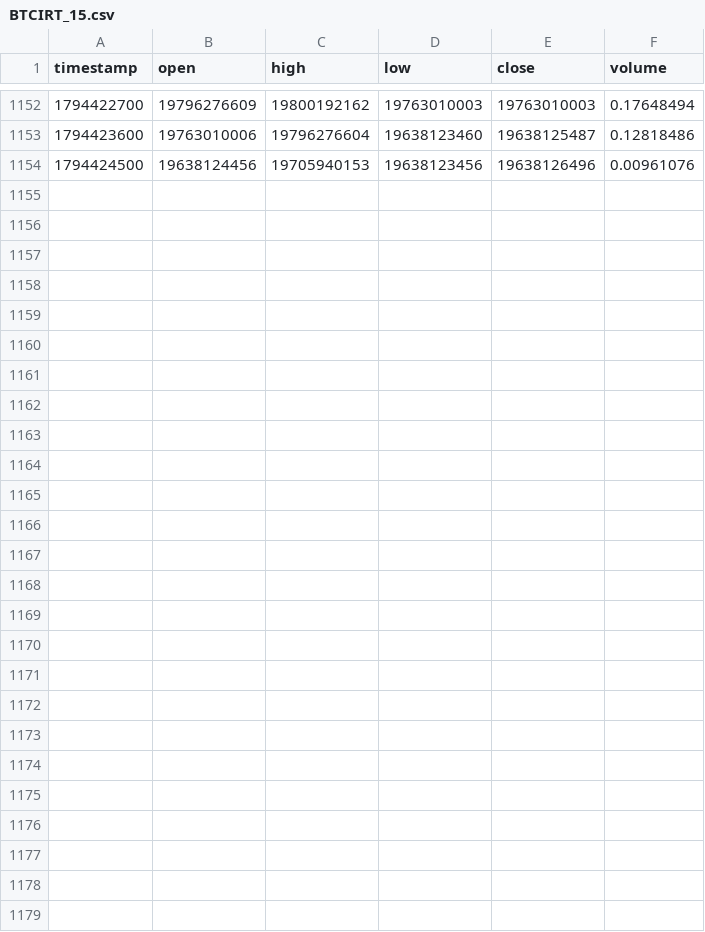
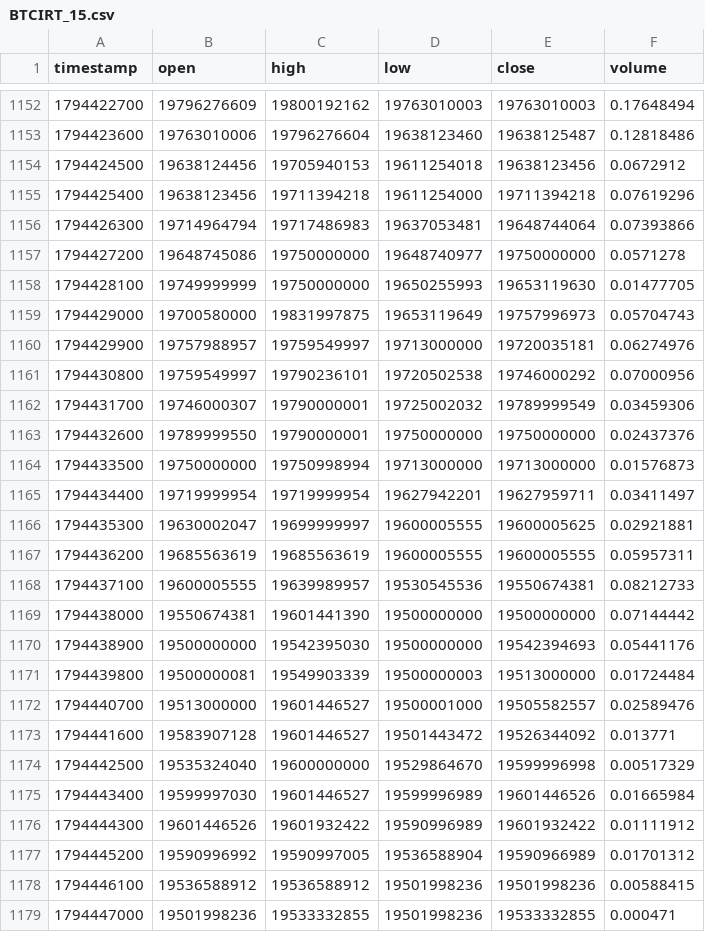
Before and after one commit to raminyaghubi1402-gif/mobile-, a CSV file: data/history/BTCIRT_15.csv, drawn as a sheet; only a part is shown, gaps mark what is left out.

```diff
--- a/data/history/BTCIRT_15.csv
+++ b/data/history/BTCIRT_15.csv
@@ -1153,2 +1153,27 @@ timestamp,open,high,low,close,volume
 1794423600,19763010006,19796276604,19638123460,19638125487,0.12818486
-1794424500,19638124456,19705940153,19638123456,19638126496,0.00961076
+1794424500,19638124456,19705940153,19611254018,19638123456,0.0672912
+1794425400,19638123456,19711394218,19611254000,19711394218,0.07619296
+1794426300,19714964794,19717486983,19637053481,19648744064,0.07393866
+1794427200,19648745086,19750000000,19648740977,19750000000,0.0571278
+1794428100,19749999999,19750000000,19650255993,19653119630,0.01477705
+1794429000,19700580000,19831997875,19653119649,19757996973,0.05704743
+1794429900,19757988957,19759549997,19713000000,19720035181,0.06274976
+1794430800,19759549997,19790236101,19720502538,19746000292,0.07000956
+1794431700,19746000307,19790000001,19725002032,19789999549,0.03459306
+1794432600,19789999550,19790000001,19750000000,19750000000,0.02437376
+1794433500,19750000000,19750998994,19713000000,19713000000,0.01576873
+1794434400,19719999954,19719999954,19627942201,19627959711,0.03411497
+1794435300,19630002047,19699999997,19600005555,19600005625,0.02921881
+1794436200,19685563619,19685563619,19600005555,19600005555,0.05957311
+1794437100,19600005555,19639989957,19530545536,19550674381,0.08212733
+1794438000,19550674381,19601441390,19500000000,19500000000,0.07144442
+1794438900,19500000000,19542395030,19500000000,19542394693,0.05441176
+1794439800,19500000081,19549903339,19500000003,19513000000,0.01724484
+1794440700,19513000000,19601446527,19500001000,19505582557,0.02589476
+1794441600,19583907128,19601446527,19501443472,19526344092,0.013771
+1794442500,19535324040,19600000000,19529864670,19599996998,0.00517329
+1794443400,19599997030,19601446527,19599996989,19601446526,0.01665984
+1794444300,19601446526,19601932422,19590996989,19601932422,0.01111912
+1794445200,19590996992,19590997005,19536588904,19590966989,0.01701312
+1794446100,19536588912,19536588912,19501998236,19501998236,0.00588415
+1794447000,19501998236,19533332855,19501998236,19533332855,0.000471
```
Also changed, not shown: data/history/BTCIRT_5.csv, data/history/BTCIRT_60.csv, 7 other files.
